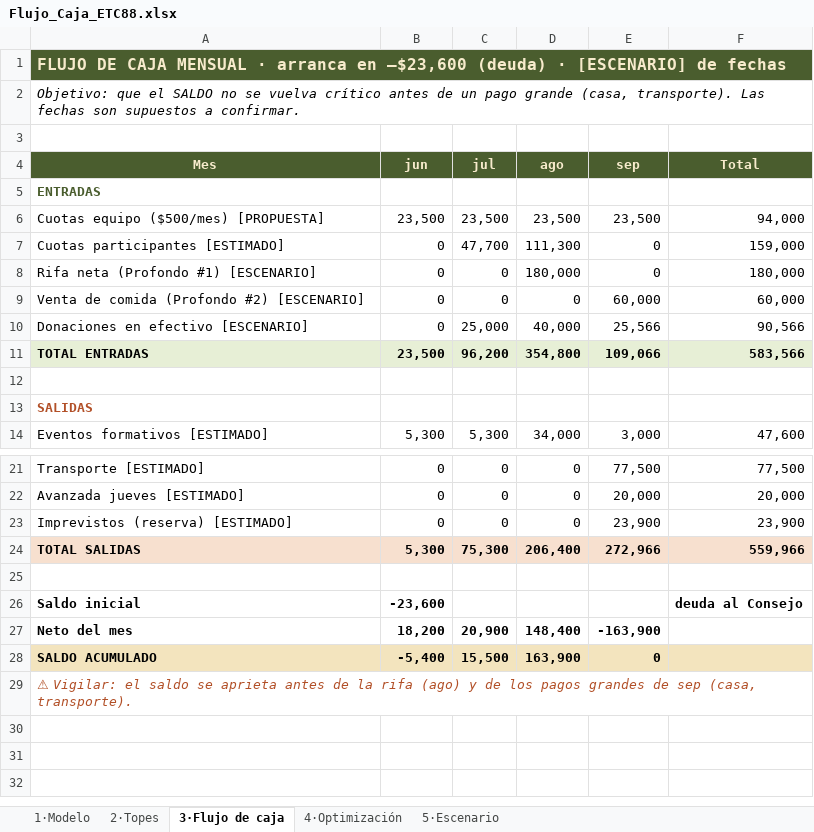
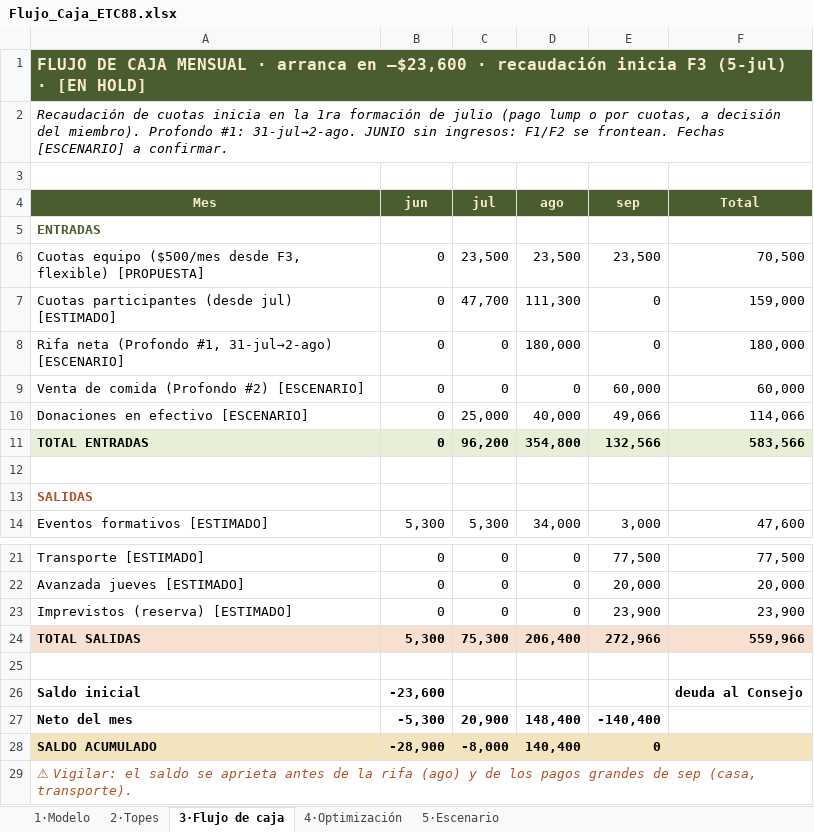
Before and after one commit to jmdelacruzmendez/ETC88, an Excel workbook: Flujo_Caja_ETC88.xlsx, sheet 3·Flujo de caja, drawn as a sheet; only a part is shown, gaps mark what is left out; values as stored, in another font and other column widths than the file's, no borders; the diff names each change by its address in the sheet, - before the commit and + after, or states it on an @@ line.

```diff
--- a/Flujo_Caja_ETC88.xlsx (sheet 3·Flujo de caja)
+++ b/Flujo_Caja_ETC88.xlsx (sheet 3·Flujo de caja)
-A1 (Mes): …en –$23,600 (deuda) · [ESCENARIO] de fechas
+A1 (Mes): …en –$23,600 · recaudación inicia F3 (5-jul) · [EN HOLD]
-A2 (Mes): Objetivo: que el SALDO no se vuelva crítico antes de un pago grande (casa, transporte). Las fechas son supuestos a confirmar.
+A2 (Mes): Recaudación de cuotas inicia en la 1ra formación de julio (pago lump o por cuotas, a decisión del miembro). Profondo #1: 31-jul→2-ago. JUNIO sin ingresos: F1/F2 se frontean. Fechas [ESCENARIO] a confirmar.
-A6 (Mes): Cuotas equipo ($500/mes) [PROPUESTA]
+A6 (Mes): Cuotas equipo ($500/mes desde F3, flexible) [PROPUESTA]
-B6 (jun): 23,500
+B6 (jun): 0
-F6 (Total): 94,000
+F6 (Total): 70,500
-A7 (Mes): Cuotas participantes [ESTIMADO]
+A7 (Mes): Cuotas participantes (desde jul) [ESTIMADO]
-A8 (Mes): Rifa neta (Profondo #1) [ESCENARIO]
+A8 (Mes): Rifa neta (Profondo #1, 31-jul→2-ago) [ESCENARIO]
-E10 (sep): 25,566
+E10 (sep): 49,066
-F10 (Total): 90,566
+F10 (Total): 114,066
-B11 (jun): 23,500
+B11 (jun): 0
-E11 (sep): 109,066
+E11 (sep): 132,566
-B27 (jun): 18,200
+B27 (jun): -5,300
-E27 (sep): -163,900
+E27 (sep): -140,400
-B28 (jun): -5,400
+B28 (jun): -28,900
-C28 (jul): 15,500
+C28 (jul): -8,000
-D28 (ago): 163,900
+D28 (ago): 140,400
```
Also changed, not shown: Equipo_ETC88.xlsx, Finanzas_ETC88.xlsx, 9 other files.
